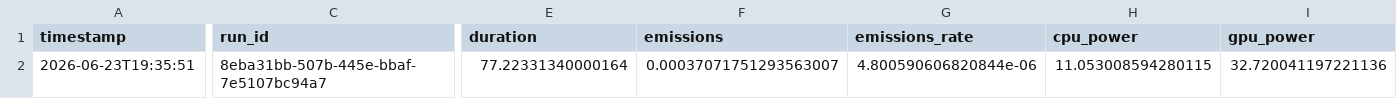
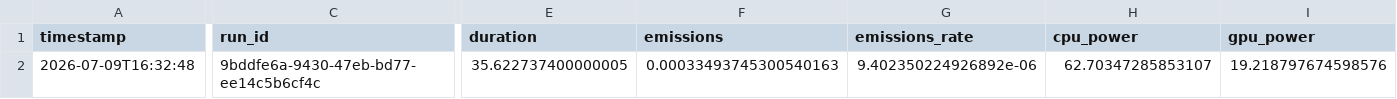
Before and after one commit to paoloficaraa/Green-Computing-Project, a CSV file: CodeCarbon reports/emissions_script3.csv, drawn as a sheet; only a part is shown, gaps mark what is left out; the diff covers the shown part only; the diff names each change by its address in the sheet, - before the commit and + after, or states it on an @@ line.

```diff
--- a/CodeCarbon reports/emissions_script3.csv
+++ b/CodeCarbon reports/emissions_script3.csv
-A2 (timestamp): 2026-06-23T19:35:51
+A2 (timestamp): 2026-07-09T16:32:48
-C2 (run_id): 8eba31bb-507b-445e-bbaf-7e5107bc94a7
+C2 (run_id): 9bddfe6a-9430-47eb-bd77-ee14c5b6cf4c
-E2 (duration): 77.22331340000164
+E2 (duration): 35.622737400000005
-F2 (emissions): 0.00037071751293563007
+F2 (emissions): 0.00033493745300540163
-G2 (emissions_rate): 4.800590606820844e-06
+G2 (emissions_rate): 9.402350224926892e-06
-H2 (cpu_power): 11.053008594280115
+H2 (cpu_power): 62.70347285853107
-I2 (gpu_power): 32.720041197221136
+I2 (gpu_power): 19.218797674598576
```
Also changed, not shown: 8 edited cells elsewhere in this file, CodeCarbon reports/emissions_script1.csv, CodeCarbon reports/emissions_script2.csv, 12 other files.
